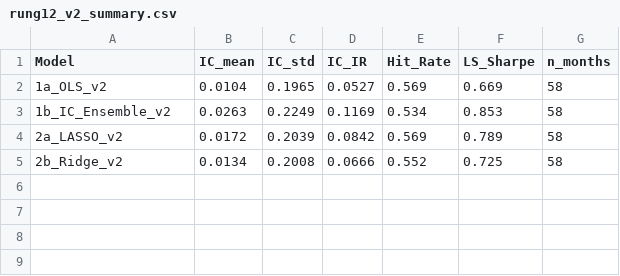
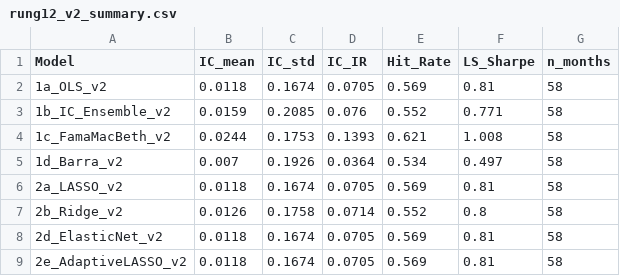
Before and after one commit to Eva-Qi/MA751-2026-IC-KERNEL-NN-MTL, a CSV file: output/rung12_v2_summary.csv, drawn as a sheet.

```diff
--- a/output/rung12_v2_summary.csv
+++ b/output/rung12_v2_summary.csv
@@ -1,5 +1,9 @@
 Model,IC_mean,IC_std,IC_IR,Hit_Rate,LS_Sharpe,n_months
-1a_OLS_v2,0.0104,0.1965,0.0527,0.569,0.669,58
-1b_IC_Ensemble_v2,0.0263,0.2249,0.1169,0.534,0.853,58
-2a_LASSO_v2,0.0172,0.2039,0.0842,0.569,0.789,58
-2b_Ridge_v2,0.0134,0.2008,0.0666,0.552,0.725,58
+1a_OLS_v2,0.0118,0.1674,0.0705,0.569,0.81,58
+1b_IC_Ensemble_v2,0.0159,0.2085,0.076,0.552,0.771,58
+1c_FamaMacBeth_v2,0.0244,0.1753,0.1393,0.621,1.008,58
+1d_Barra_v2,0.007,0.1926,0.0364,0.534,0.497,58
+2a_LASSO_v2,0.0118,0.1674,0.0705,0.569,0.81,58
+2b_Ridge_v2,0.0126,0.1758,0.0714,0.552,0.8,58
+2d_ElasticNet_v2,0.0118,0.1674,0.0705,0.569,0.81,58
+2e_AdaptiveLASSO_v2,0.0118,0.1674,0.0705,0.569,0.81,58
```
Also changed, not shown: output/monthly_2a_LASSO_v2.csv, output/monthly_2a_LASSO_v3.csv, 47 other files.
